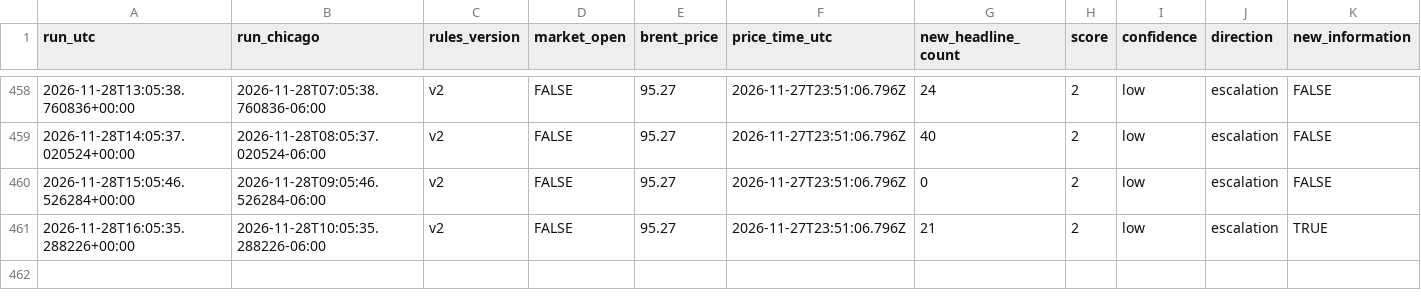
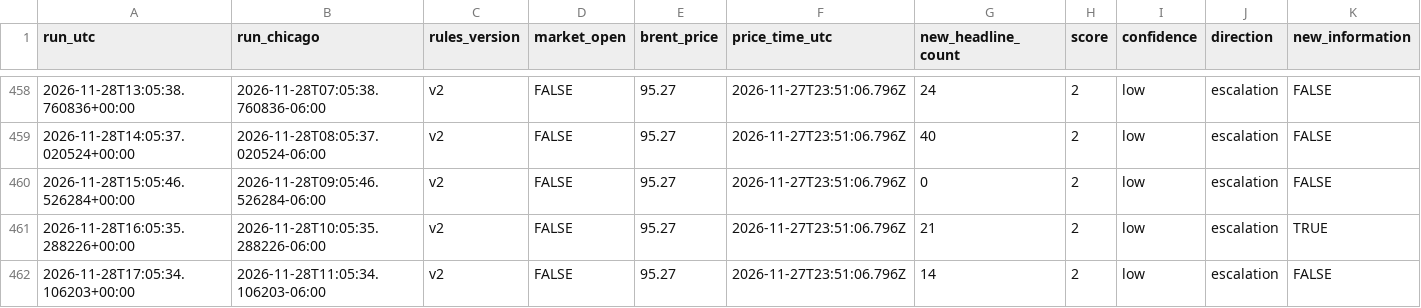
Before and after one commit to beausiff/Oil-signal-logger, a CSV file: backup/signals.csv, drawn as a sheet; only a part is shown, gaps mark what is left out; rows hold the shown columns only; the diff names each change by its address in the sheet, - before the commit and + after, or states it on an @@ line.

```diff
--- a/backup/signals.csv
+++ b/backup/signals.csv
+row 462: 2026-11-28T17:05:34.106203+00:00 | 2026-11-28T11:05:34.106203-06:00 | v2 | FALSE | 95.27 | 2026-11-27T23:51:06.796Z | 14 | 2 | low | escalation | FALSE
```
Also changed, not shown: backup/context.csv, backup/weekend_gaps.csv, 2 other files.
